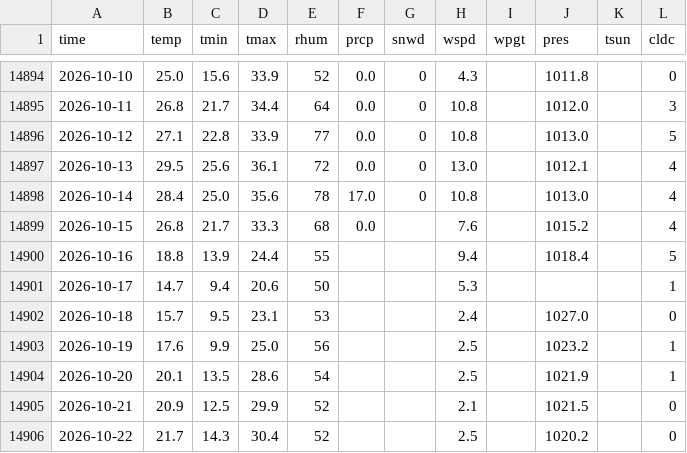
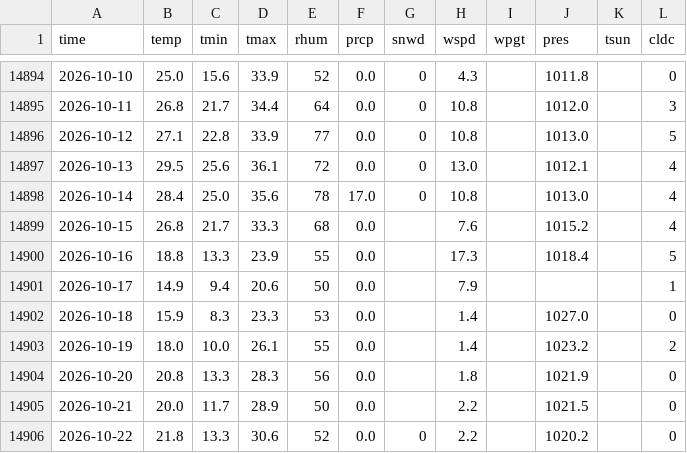
Before and after one commit to davilo61/austin-climate-trends, a CSV file: data/austin_daily_weather.csv, drawn as a sheet; only a part is shown, gaps mark what is left out; the diff covers the shown part only.

```diff
--- a/data/austin_daily_weather.csv
+++ b/data/austin_daily_weather.csv
@@ -14899,8 +14899,8 @@ time,temp,tmin,tmax,rhum,prcp,snwd,wspd,wpgt,pres,tsun,cldc
 2026-10-15,26.8,21.7,33.3,68,0.0,,7.6,,1015.2,,4
-2026-10-16,18.8,13.9,24.4,55,,,9.4,,1018.4,,5
-2026-10-17,14.7,9.4,20.6,50,,,5.3,,,,1
-2026-10-18,15.7,9.5,23.1,53,,,2.4,,1027.0,,0
-2026-10-19,17.6,9.9,25.0,56,,,2.5,,1023.2,,1
-2026-10-20,20.1,13.5,28.6,54,,,2.5,,1021.9,,1
-2026-10-21,20.9,12.5,29.9,52,,,2.1,,1021.5,,0
-2026-10-22,21.7,14.3,30.4,52,,,2.5,,1020.2,,0
+2026-10-16,18.8,13.3,23.9,55,0.0,,17.3,,1018.4,,5
+2026-10-17,14.9,9.4,20.6,50,0.0,,7.9,,,,1
+2026-10-18,15.9,8.3,23.3,53,0.0,,1.4,,1027.0,,0
+2026-10-19,18.0,10.0,26.1,55,0.0,,1.4,,1023.2,,2
+2026-10-20,20.8,13.3,28.3,56,0.0,,1.8,,1021.9,,0
+2026-10-21,20.0,11.7,28.9,50,0.0,,2.2,,1021.5,,0
+2026-10-22,21.8,13.3,30.6,52,0.0,0,2.2,,1020.2,,0
```
Also changed, not shown: 4 added rows and 32 edited cells elsewhere in this file, 8 other files.
